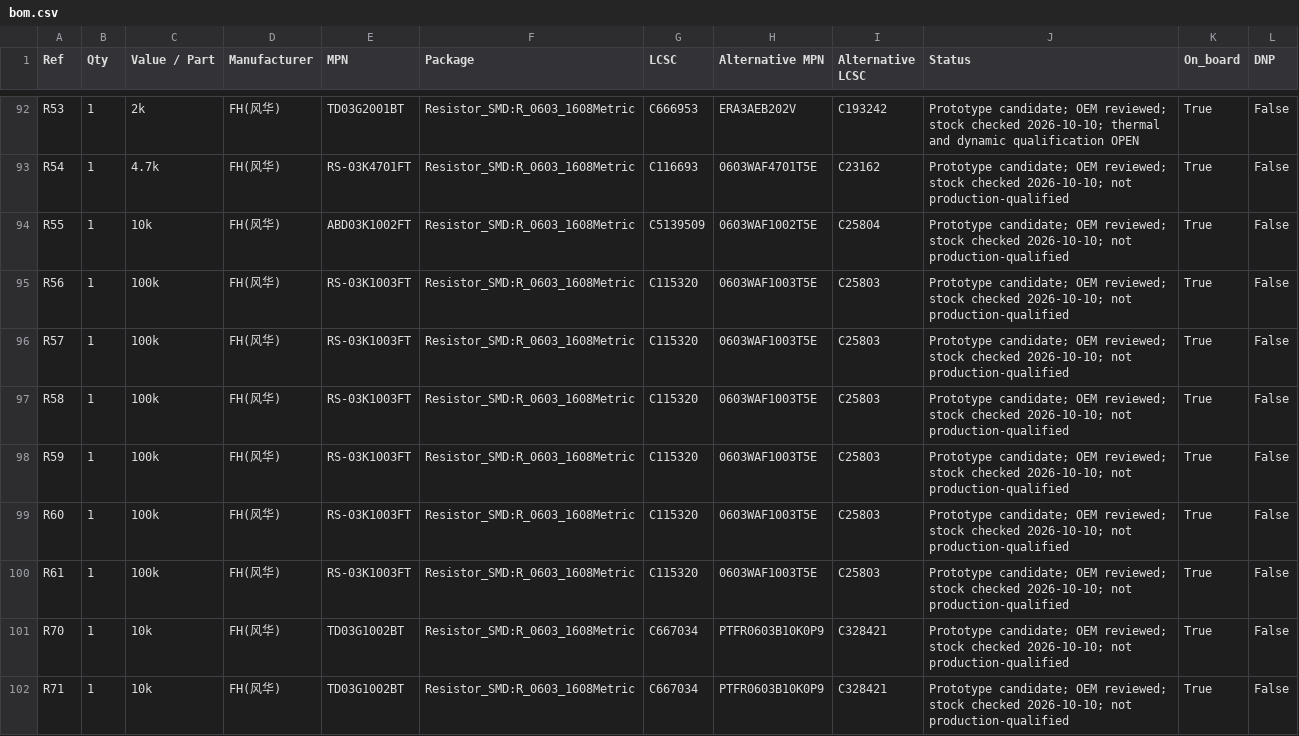
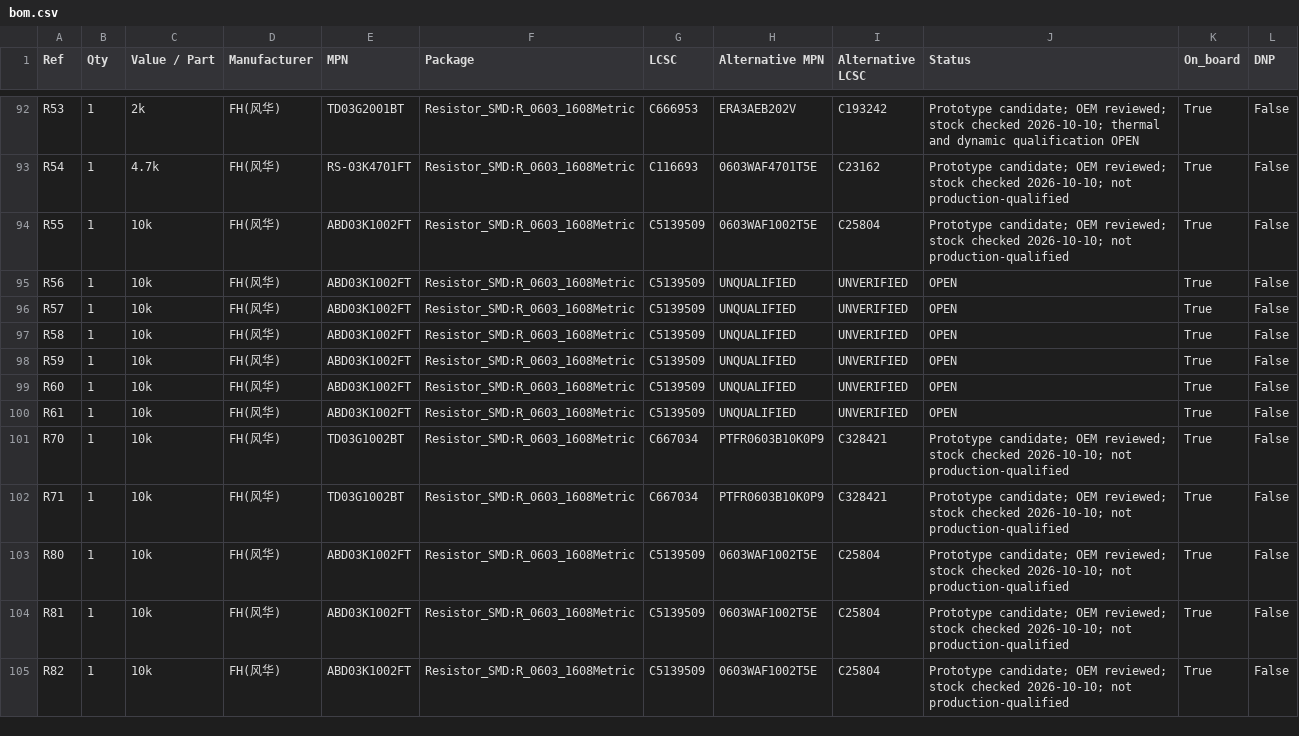
Before and after one commit to magic-alt/fpga-servo, a CSV file: hardware/ad7606c_servo/bom.csv, drawn as a sheet; only a part is shown, gaps mark what is left out; the shorter side is filled out with more unchanged rows.

Commit message:
fix(hardware): strengthen PWM safety gating on both ADC boards
Retain independent latched shutdown, rename the gating block and adopt 10k driver-input pulldowns with synchronized BOM and PCB fields.

Correct the digital model DCU8 channel mapping, reject obsolete substitutes, and retain native ERC/DRC, geometry and review evidence. RTL restart sequencing and physical qualification remain open.

```diff
--- a/hardware/ad7606c_servo/bom.csv
+++ b/hardware/ad7606c_servo/bom.csv
@@ -94,8 +94,8 @@ R54,1,4.7k,FH(风华),RS-03K4701FT,Resistor_SMD:R_0603_1608Metric,C116693,0603WA
 R55,1,10k,FH(风华),ABD03K1002FT,Resistor_SMD:R_0603_1608Metric,C5139509,0603WAF1002T5E,C25804,Prototype candidate; OEM reviewed; stock checked 2026-10-10; not production-qualified,True,False
-R56,1,100k,FH(风华),RS-03K1003FT,Resistor_SMD:R_0603_1608Metric,C115320,0603WAF1003T5E,C25803,Prototype candidate; OEM reviewed; stock checked 2026-10-10; not production-qualified,True,False
-R57,1,100k,FH(风华),RS-03K1003FT,Resistor_SMD:R_0603_1608Metric,C115320,0603WAF1003T5E,C25803,Prototype candidate; OEM reviewed; stock checked 2026-10-10; not production-qualified,True,False
-R58,1,100k,FH(风华),RS-03K1003FT,Resistor_SMD:R_0603_1608Metric,C115320,0603WAF1003T5E,C25803,Prototype candidate; OEM reviewed; stock checked 2026-10-10; not production-qualified,True,False
-R59,1,100k,FH(风华),RS-03K1003FT,Resistor_SMD:R_0603_1608Metric,C115320,0603WAF1003T5E,C25803,Prototype candidate; OEM reviewed; stock checked 2026-10-10; not production-qualified,True,False
-R60,1,100k,FH(风华),RS-03K1003FT,Resistor_SMD:R_0603_1608Metric,C115320,0603WAF1003T5E,C25803,Prototype candidate; OEM reviewed; stock checked 2026-10-10; not production-qualified,True,False
-R61,1,100k,FH(风华),RS-03K1003FT,Resistor_SMD:R_0603_1608Metric,C115320,0603WAF1003T5E,C25803,Prototype candidate; OEM reviewed; stock checked 2026-10-10; not production-qualified,True,False
+R56,1,10k,FH(风华),ABD03K1002FT,Resistor_SMD:R_0603_1608Metric,C5139509,UNQUALIFIED,UNVERIFIED,OPEN,True,False
+R57,1,10k,FH(风华),ABD03K1002FT,Resistor_SMD:R_0603_1608Metric,C5139509,UNQUALIFIED,UNVERIFIED,OPEN,True,False
+R58,1,10k,FH(风华),ABD03K1002FT,Resistor_SMD:R_0603_1608Metric,C5139509,UNQUALIFIED,UNVERIFIED,OPEN,True,False
+R59,1,10k,FH(风华),ABD03K1002FT,Resistor_SMD:R_0603_1608Metric,C5139509,UNQUALIFIED,UNVERIFIED,OPEN,True,False
+R60,1,10k,FH(风华),ABD03K1002FT,Resistor_SMD:R_0603_1608Metric,C5139509,UNQUALIFIED,UNVERIFIED,OPEN,True,False
+R61,1,10k,FH(风华),ABD03K1002FT,Resistor_SMD:R_0603_1608Metric,C5139509,UNQUALIFIED,UNVERIFIED,OPEN,True,False
 R70,1,10k,FH(风华),TD03G1002BT,Resistor_SMD:R_0603_1608Metric,C667034,PTFR0603B10K0P9,C328421,Prototype candidate; OEM reviewed; stock checked 2026-10-10; not production-qualified,True,False
```
Also changed, not shown: hardware/ads8588s_servo/bom.csv, 27 other files.
